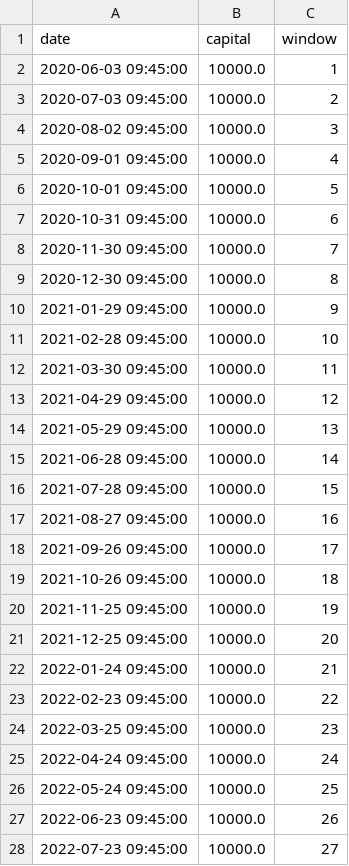
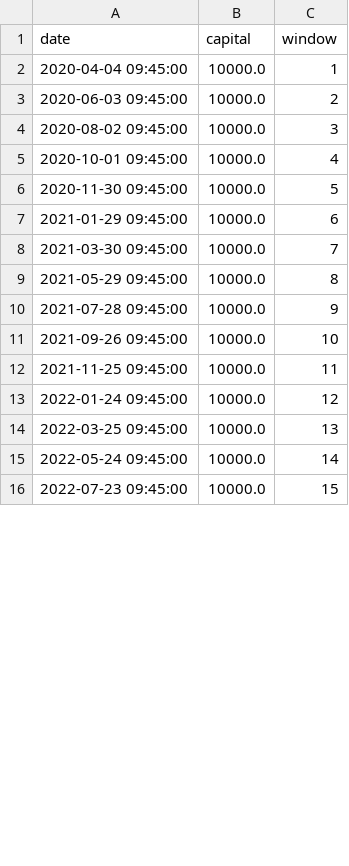
Before and after one commit to Galjoentopper/bot, a CSV file: backtests/BTCEUR/equity_curve.csv, drawn as a sheet; only a part is shown; the diff covers the shown part only.

```diff
--- a/backtests/BTCEUR/equity_curve.csv
+++ b/backtests/BTCEUR/equity_curve.csv
@@ -1,28 +1,16 @@
 date,capital,window
-2020-06-03 09:45:00,10000.0,1
-2020-07-03 09:45:00,10000.0,2
+2020-04-04 09:45:00,10000.0,1
+2020-06-03 09:45:00,10000.0,2
 2020-08-02 09:45:00,10000.0,3
-2020-09-01 09:45:00,10000.0,4
-2020-10-01 09:45:00,10000.0,5
-2020-10-31 09:45:00,10000.0,6
-2020-11-30 09:45:00,10000.0,7
-2020-12-30 09:45:00,10000.0,8
-2021-01-29 09:45:00,10000.0,9
-2021-02-28 09:45:00,10000.0,10
-2021-03-30 09:45:00,10000.0,11
-2021-04-29 09:45:00,10000.0,12
-2021-05-29 09:45:00,10000.0,13
-2021-06-28 09:45:00,10000.0,14
-2021-07-28 09:45:00,10000.0,15
-2021-08-27 09:45:00,10000.0,16
-2021-09-26 09:45:00,10000.0,17
-2021-10-26 09:45:00,10000.0,18
-2021-11-25 09:45:00,10000.0,19
-2021-12-25 09:45:00,10000.0,20
-2022-01-24 09:45:00,10000.0,21
-2022-02-23 09:45:00,10000.0,22
-2022-03-25 09:45:00,10000.0,23
-2022-04-24 09:45:00,10000.0,24
-2022-05-24 09:45:00,10000.0,25
-2022-06-23 09:45:00,10000.0,26
-2022-07-23 09:45:00,10000.0,27
+2020-10-01 09:45:00,10000.0,4
+2020-11-30 09:45:00,10000.0,5
+2021-01-29 09:45:00,10000.0,6
+2021-03-30 09:45:00,10000.0,7
+2021-05-29 09:45:00,10000.0,8
+2021-07-28 09:45:00,10000.0,9
+2021-09-26 09:45:00,10000.0,10
+2021-11-25 09:45:00,10000.0,11
+2022-01-24 09:45:00,10000.0,12
+2022-03-25 09:45:00,10000.0,13
+2022-05-24 09:45:00,10000.0,14
+2022-07-23 09:45:00,10000.0,15
```
Also changed, not shown: 18 removed rows and 18 edited cells elsewhere in this file, 2 other files.
